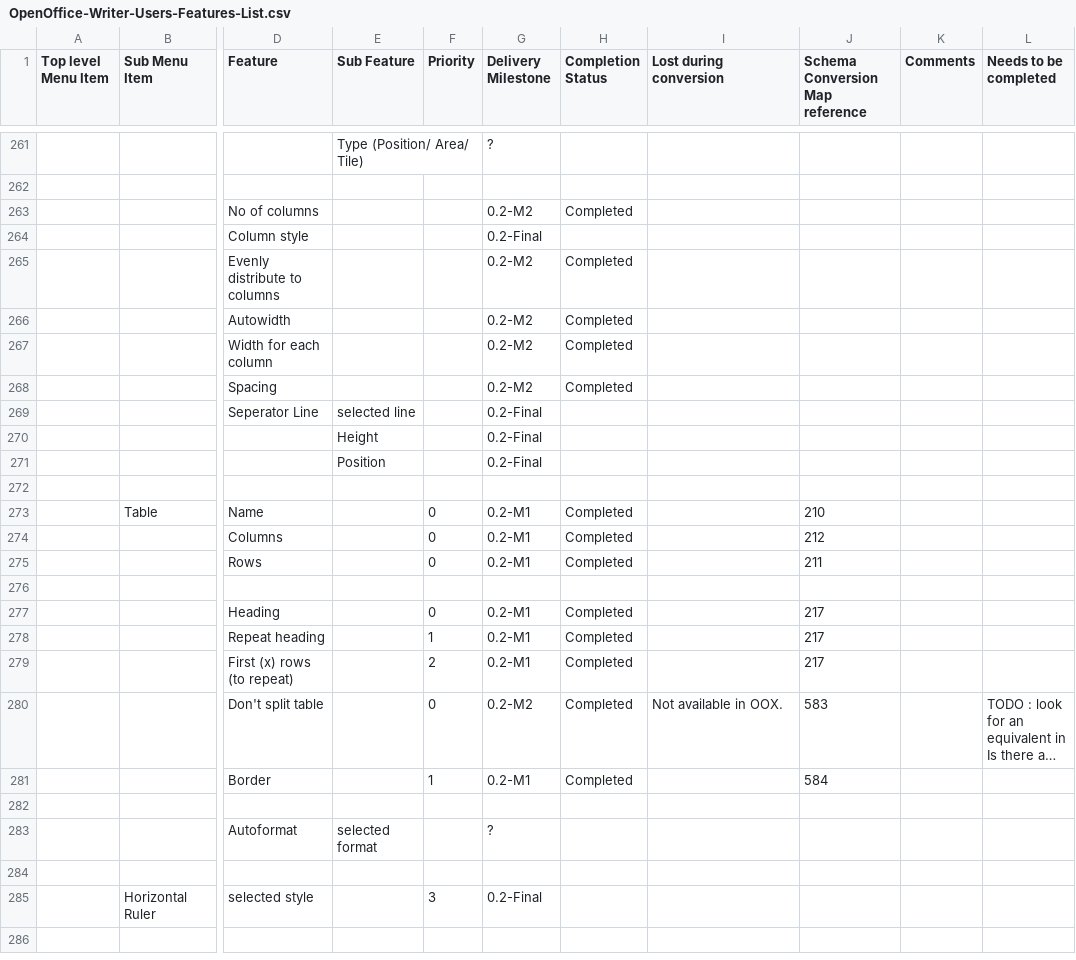
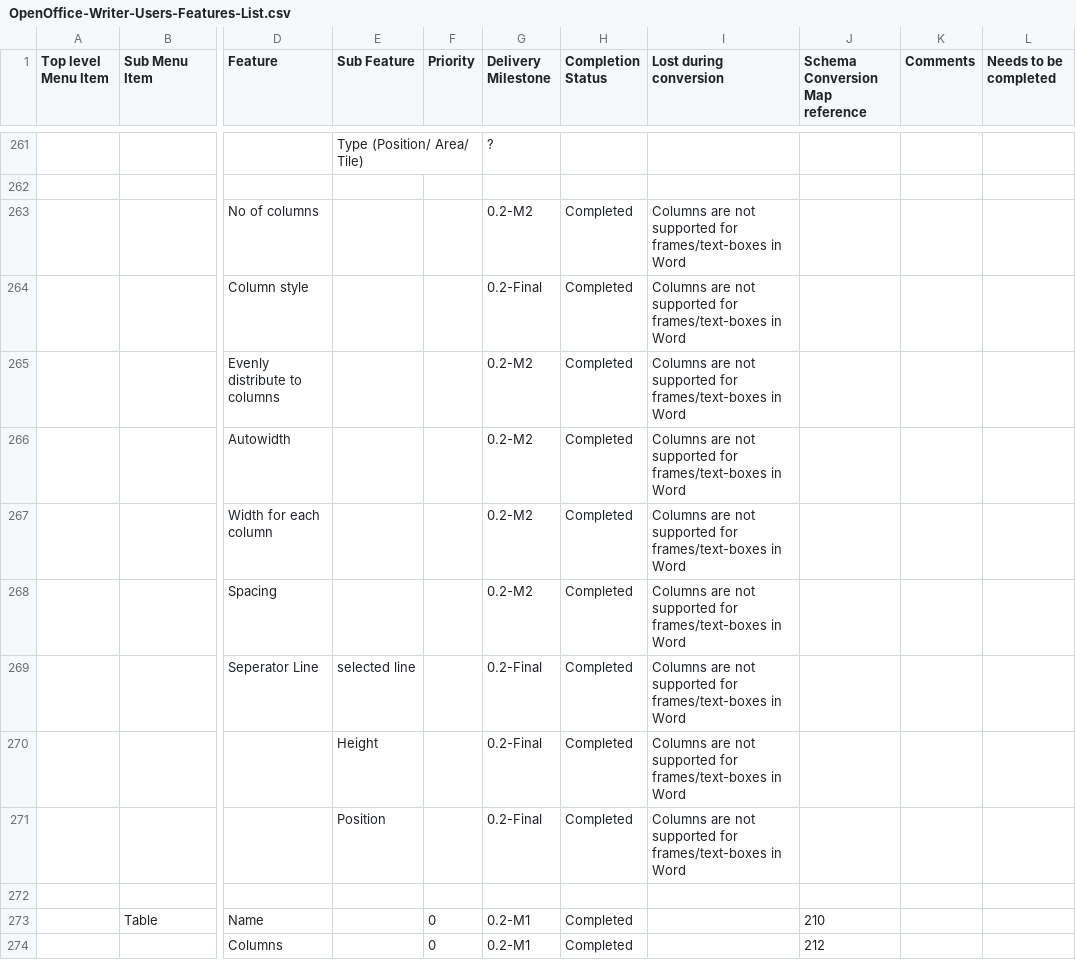
Before and after one commit to arlm/odf-converter, a CSV file: docs/Tester documentation/OpenOffice-Writer-Users-Features-List.csv, drawn as a sheet; only a part is shown, gaps mark what is left out; the shorter side is filled out with more unchanged rows; long unchanged cells end in …; the diff names each change by its address in the sheet, - before the commit and + after, or states it on an @@ line.

Commit message:
comment on columns for frames

```diff
--- a/docs/Tester documentation/OpenOffice-Writer-Users-Features-List.csv
+++ b/docs/Tester documentation/OpenOffice-Writer-Users-Features-List.csv
-I263:I271 (Lost during conversion): (empty)
+I263:I271 (Lost during conversion): Columns are not supported for frames/text-boxes in Word
-H264 (Completion Status): (empty)
+H264 (Completion Status): Completed
-H269:H271 (Completion Status): (empty)
+H269:H271 (Completion Status): Completed
```
